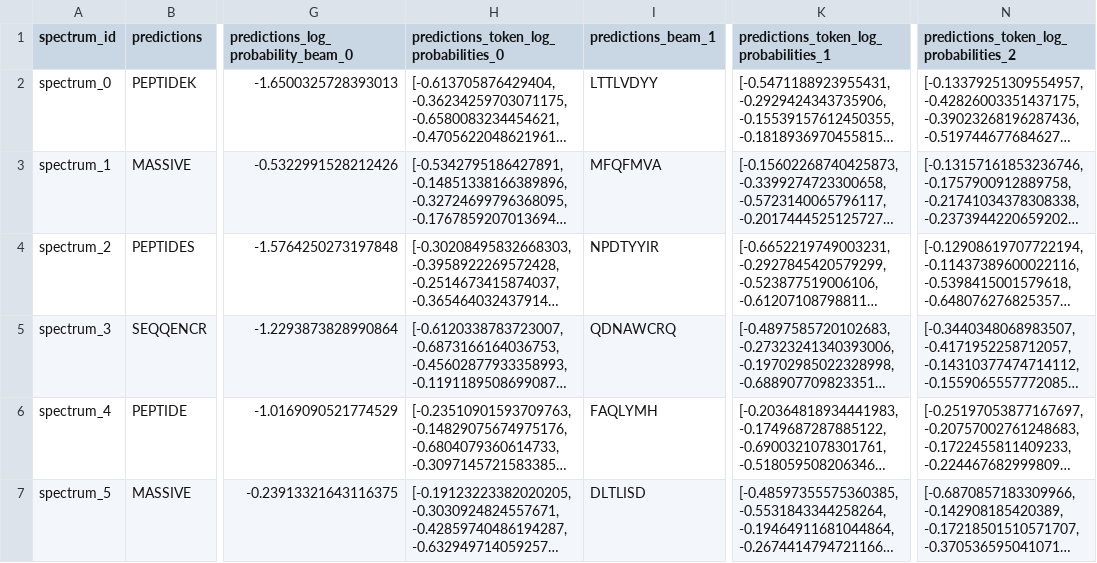
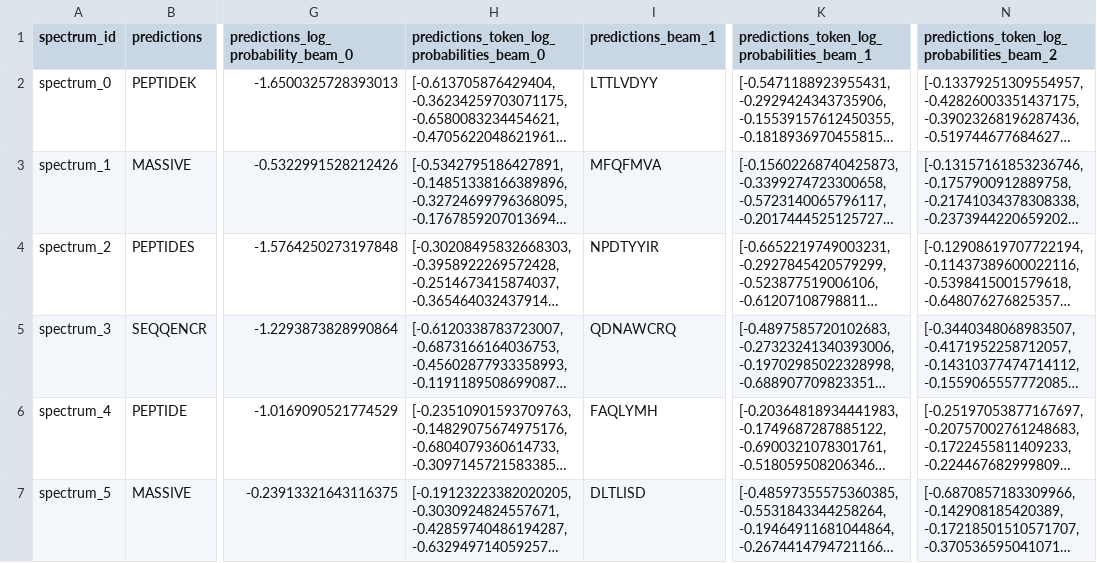
Before and after one commit to instadeepai/winnow, a CSV file: examples/example_data/predictions.csv, drawn as a sheet; only a part is shown, gaps mark what is left out; long unchanged cells end in …; the diff names each change by its address in the sheet, - before the commit and + after, or states it on an @@ line.

Commit message:
fix: correct token_log_probabilities default column value

```diff
--- a/examples/example_data/predictions.csv
+++ b/examples/example_data/predictions.csv
-H1: predictions_token_log_probabilities_0
+H1: predictions_token_log_probabilities_beam_0
-K1: predictions_token_log_probabilities_1
+K1: predictions_token_log_probabilities_beam_1
-N1: predictions_token_log_probabilities_2
+N1: predictions_token_log_probabilities_beam_2
```
Also changed, not shown: 2 other files.
